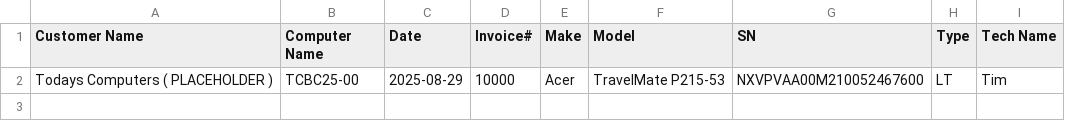
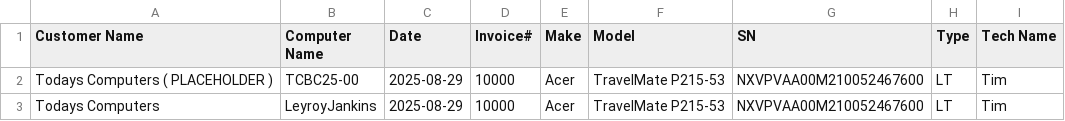
Before and after one commit to TCBCTim/BasicPrep, a CSV file: computerlist.csv, drawn as a sheet.

Commit message:
Appended new row for LeyroyJankins

```diff
--- a/computerlist.csv
+++ b/computerlist.csv
@@ -2 +2,2 @@
 "Todays Computers ( PLACEHOLDER )","TCBC25-00","2025-08-29","10000","Acer","TravelMate P215-53","NXVPVAA00M210052467600","LT","Tim"
+"Todays Computers","LeyroyJankins","2025-08-29","10000","Acer","TravelMate P215-53","NXVPVAA00M210052467600","LT","Tim"
```
